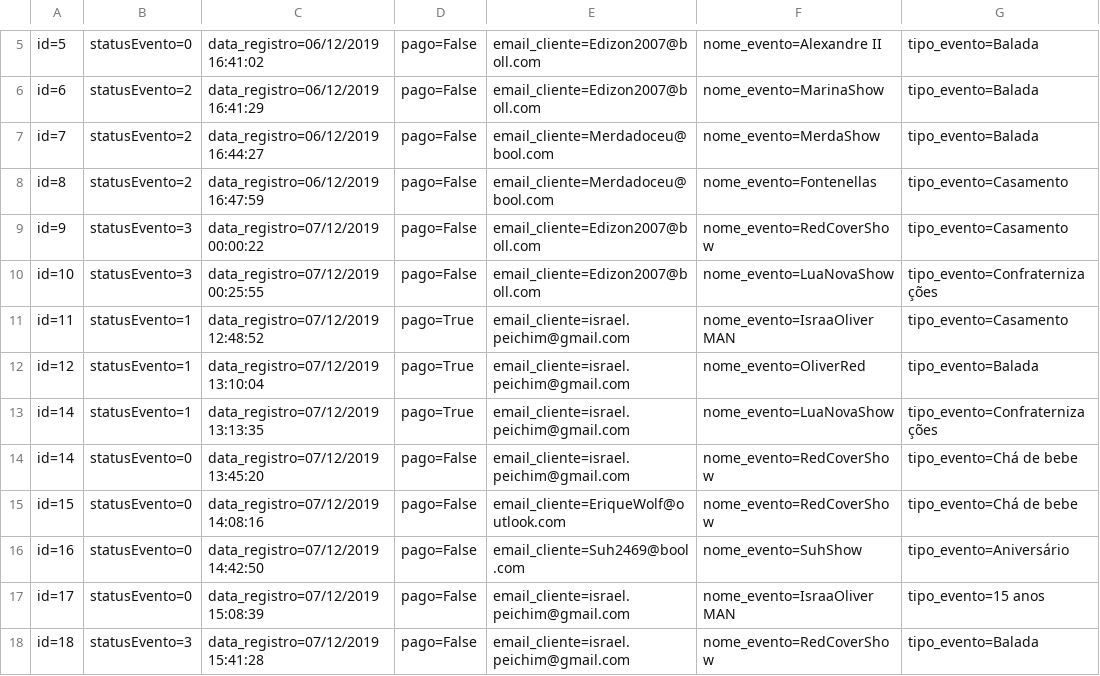
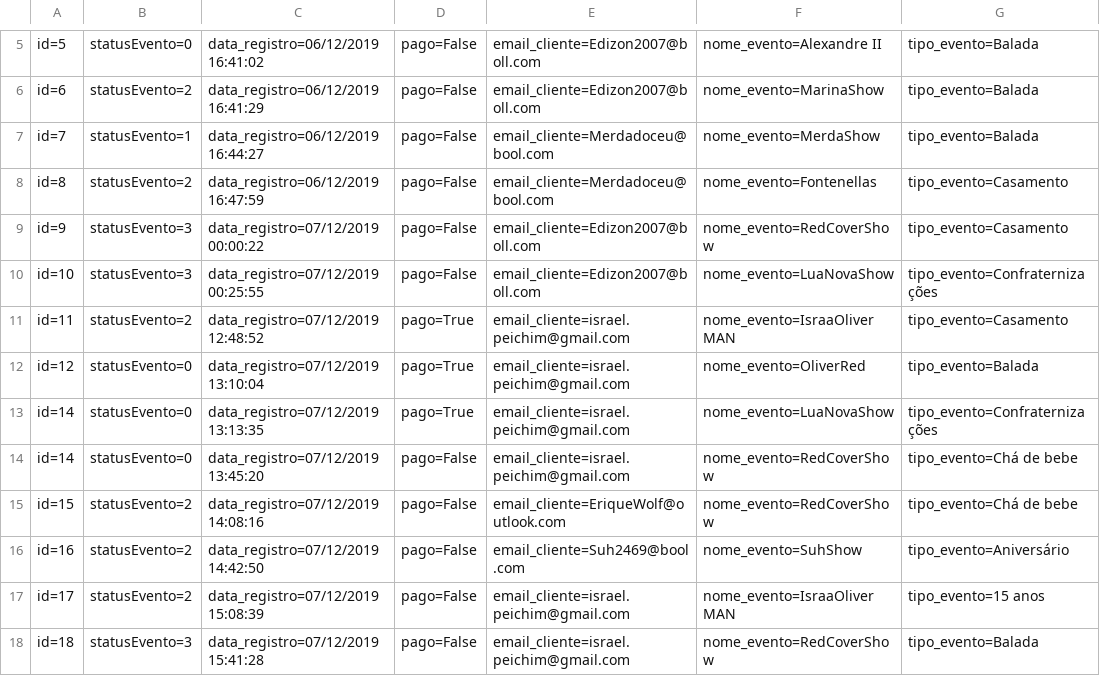
Before and after one commit to israaoliver/2s---2019---Sprint4, a CSV file: RoleTopMVC/Database/Evento.csv, drawn as a sheet; only a part is shown, gaps mark what is left out; the diff covers the shown part only; the diff names each change by its address in the sheet, - before the commit and + after, or states it on an @@ line.

```diff
--- a/RoleTopMVC/Database/Evento.csv
+++ b/RoleTopMVC/Database/Evento.csv
-B7: statusEvento=2
+B7: statusEvento=1
-B11: statusEvento=1
+B11: statusEvento=2
-B12:B13: statusEvento=1
+B12:B13: statusEvento=0
-B15:B17: statusEvento=0
+B15:B17: statusEvento=2
```
Also changed, not shown: 4 added rows and 4 edited cells elsewhere in this file, RoleTopMVC/Database/Cliente.csv, RoleTopMVC/Database/Suporte.csv, 27 other files.
